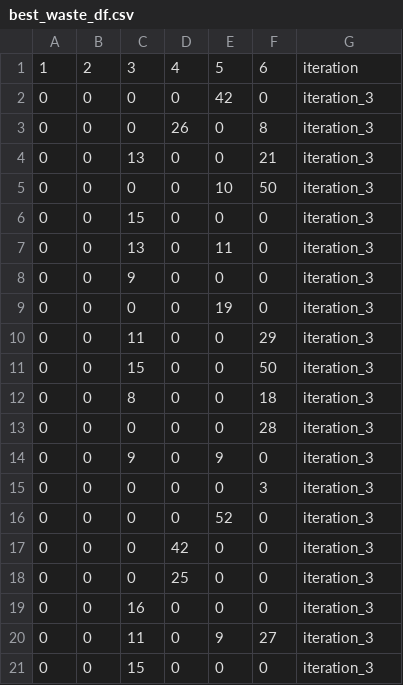
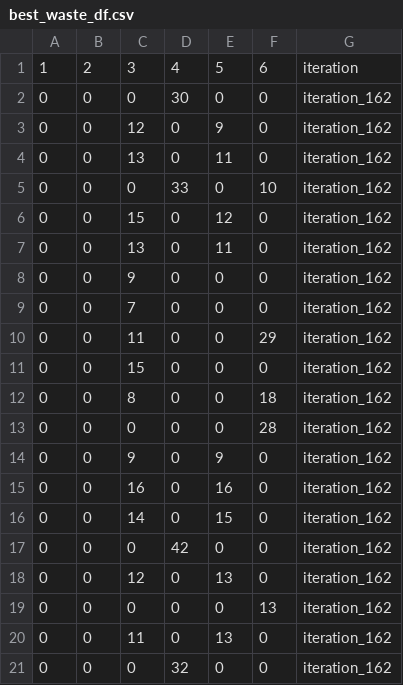
Before and after one commit to firatsaribas/gizem_tez, a CSV file: best_waste_df.csv, drawn as a sheet; only a part is shown; the diff covers the shown part only.

```diff
--- a/best_waste_df.csv
+++ b/best_waste_df.csv
@@ -1,21 +1,21 @@
 1,2,3,4,5,6,iteration
-0,0,0,0,42,0,iteration_3
-0,0,0,26,0,8,iteration_3
-0,0,13,0,0,21,iteration_3
-0,0,0,0,10,50,iteration_3
-0,0,15,0,0,0,iteration_3
-0,0,13,0,11,0,iteration_3
-0,0,9,0,0,0,iteration_3
-0,0,0,0,19,0,iteration_3
-0,0,11,0,0,29,iteration_3
-0,0,15,0,0,50,iteration_3
-0,0,8,0,0,18,iteration_3
-0,0,0,0,0,28,iteration_3
-0,0,9,0,9,0,iteration_3
-0,0,0,0,0,3,iteration_3
-0,0,0,0,52,0,iteration_3
-0,0,0,42,0,0,iteration_3
-0,0,0,25,0,0,iteration_3
-0,0,16,0,0,0,iteration_3
-0,0,11,0,9,27,iteration_3
-0,0,15,0,0,0,iteration_3
+0,0,0,30,0,0,iteration_162
+0,0,12,0,9,0,iteration_162
+0,0,13,0,11,0,iteration_162
+0,0,0,33,0,10,iteration_162
+0,0,15,0,12,0,iteration_162
+0,0,13,0,11,0,iteration_162
+0,0,9,0,0,0,iteration_162
+0,0,7,0,0,0,iteration_162
+0,0,11,0,0,29,iteration_162
+0,0,15,0,0,0,iteration_162
+0,0,8,0,0,18,iteration_162
+0,0,0,0,0,28,iteration_162
+0,0,9,0,9,0,iteration_162
+0,0,16,0,16,0,iteration_162
+0,0,14,0,15,0,iteration_162
+0,0,0,42,0,0,iteration_162
+0,0,12,0,13,0,iteration_162
+0,0,0,0,0,13,iteration_162
+0,0,11,0,13,0,iteration_162
+0,0,0,32,0,0,iteration_162
```
Also changed, not shown: 29 edited cells elsewhere in this file, best_remaining_inventory_df.csv, best_selected_routes.csv, 11 other files.
